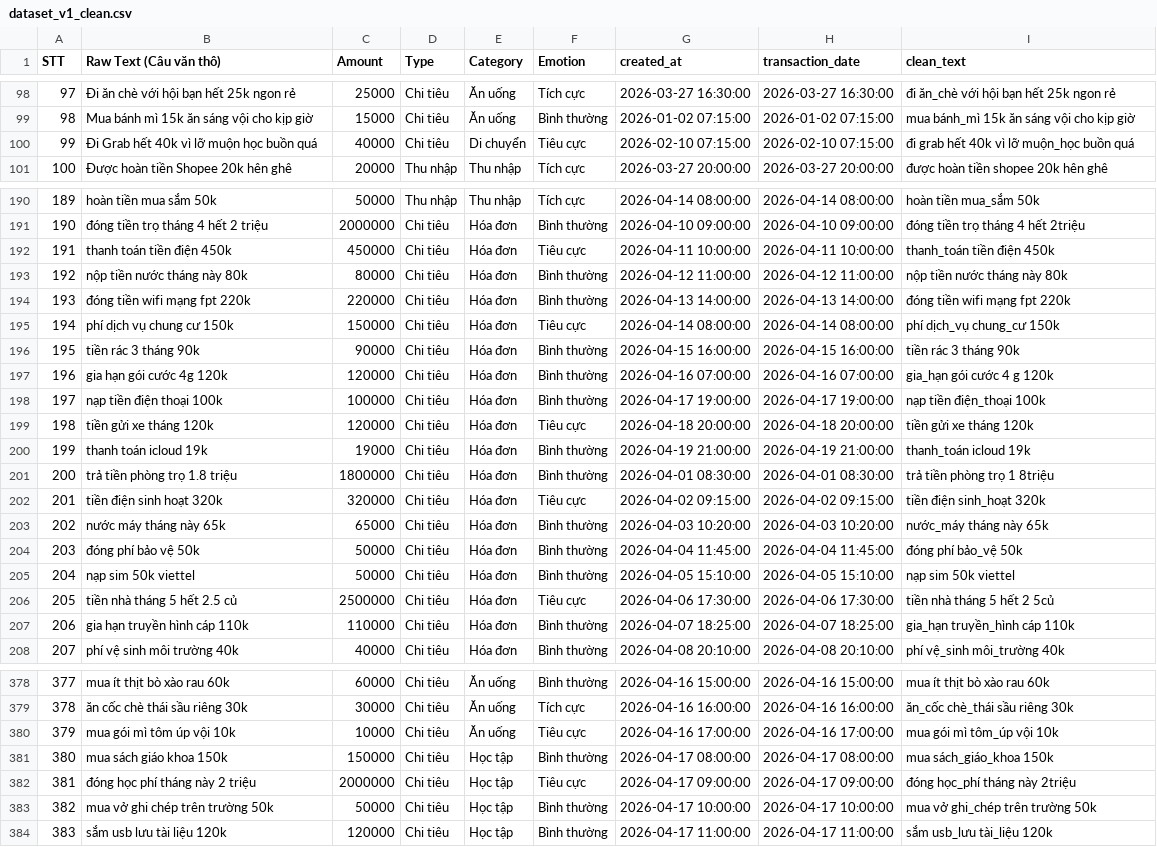
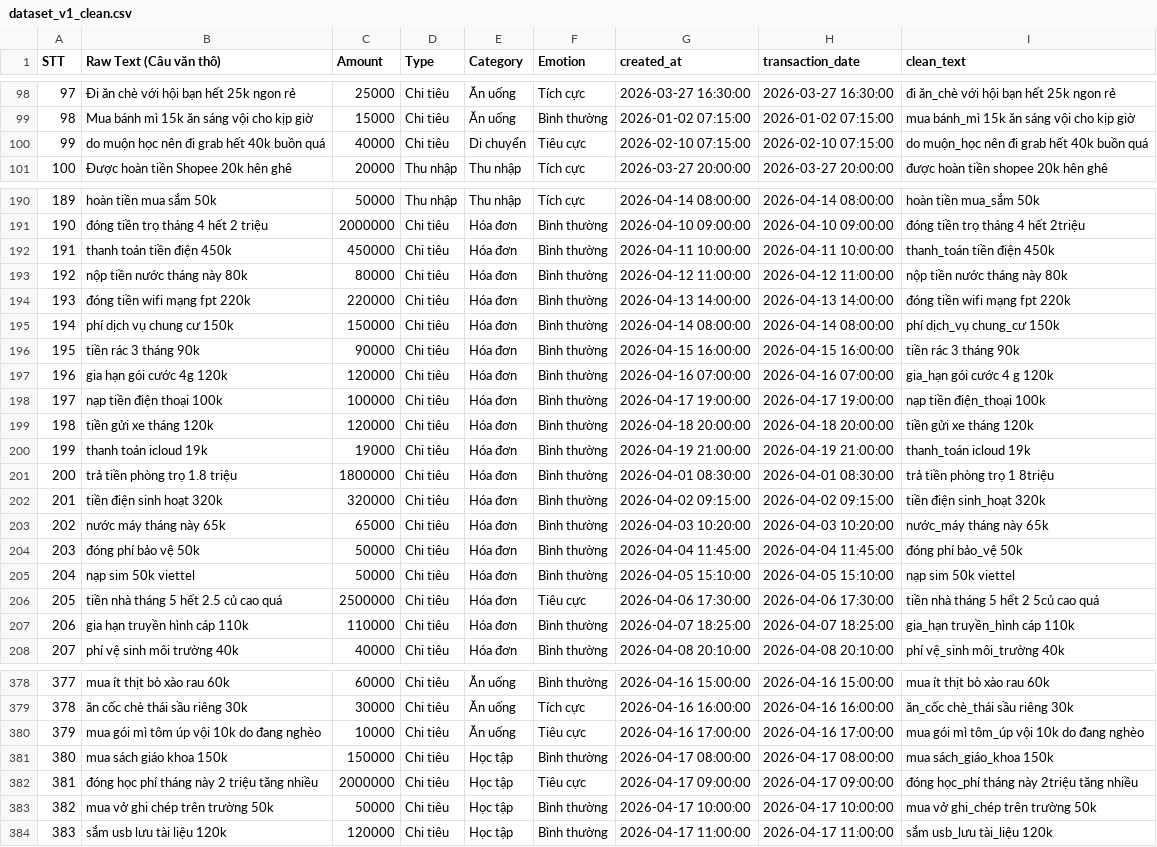
Before and after one commit to dieuanhs/TTCS, a CSV file: SourceCode/ai/data/dataset_v1_clean.csv, drawn as a sheet; only a part is shown, gaps mark what is left out; the diff covers the shown part only.

```diff
--- a/SourceCode/ai/data/dataset_v1_clean.csv
+++ b/SourceCode/ai/data/dataset_v1_clean.csv
@@ -99,3 +99,3 @@
 98,Mua bánh mì 15k ăn sáng vội cho kịp giờ,15000,Chi tiêu,Ăn uống,Bình thường,2026-01-02 07:15:00,2026-01-02 07:15:00,mua bánh_mì 15k ăn sáng vội cho kịp giờ
-99,Đi Grab hết 40k vì lỡ muộn học buồn quá,40000,Chi tiêu,Di chuyển,Tiêu cực,2026-02-10 07:15:00,2026-02-10 07:15:00,đi grab hết 40k vì lỡ muộn_học buồn quá
+99,do muộn học nên đi grab hết 40k buồn quá,40000,Chi tiêu,Di chuyển,Tiêu cực,2026-02-10 07:15:00,2026-02-10 07:15:00,do muộn_học nên đi grab hết 40k buồn quá
 100,Được hoàn tiền Shopee 20k hên ghê,20000,Thu nhập,Thu nhập,Tích cực,2026-03-27 20:00:00,2026-03-27 20:00:00,được hoàn tiền shopee 20k hên ghê
@@ -191,6 +191,6 @@
 190,đóng tiền trọ tháng 4 hết 2 triệu,2000000,Chi tiêu,Hóa đơn,Bình thường,2026-04-10 09:00:00,2026-04-10 09:00:00,đóng tiền trọ tháng 4 hết 2triệu
-191,thanh toán tiền điện 450k,450000,Chi tiêu,Hóa đơn,Tiêu cực,2026-04-11 10:00:00,2026-04-11 10:00:00,thanh_toán tiền điện 450k
+191,thanh toán tiền điện 450k,450000,Chi tiêu,Hóa đơn,Bình thường,2026-04-11 10:00:00,2026-04-11 10:00:00,thanh_toán tiền điện 450k
 192,nộp tiền nước tháng này 80k,80000,Chi tiêu,Hóa đơn,Bình thường,2026-04-12 11:00:00,2026-04-12 11:00:00,nộp tiền nước tháng này 80k
 193,đóng tiền wifi mạng fpt 220k,220000,Chi tiêu,Hóa đơn,Bình thường,2026-04-13 14:00:00,2026-04-13 14:00:00,đóng tiền wifi mạng fpt 220k
-194,phí dịch vụ chung cư 150k,150000,Chi tiêu,Hóa đơn,Tiêu cực,2026-04-14 08:00:00,2026-04-14 08:00:00,phí dịch_vụ chung_cư 150k
+194,phí dịch vụ chung cư 150k,150000,Chi tiêu,Hóa đơn,Bình thường ,2026-04-14 08:00:00,2026-04-14 08:00:00,phí dịch_vụ chung_cư 150k
 195,tiền rác 3 tháng 90k,90000,Chi tiêu,Hóa đơn,Bình thường,2026-04-15 16:00:00,2026-04-15 16:00:00,tiền rác 3 tháng 90k
@@ -198,6 +198,6 @@
 197,nạp tiền điện thoại 100k,100000,Chi tiêu,Hóa đơn,Bình thường,2026-04-17 19:00:00,2026-04-17 19:00:00,nạp tiền điện_thoại 100k
-198,tiền gửi xe tháng 120k,120000,Chi tiêu,Hóa đơn,Tiêu cực,2026-04-18 20:00:00,2026-04-18 20:00:00,tiền gửi xe tháng 120k
+198,tiền gửi xe tháng 120k,120000,Chi tiêu,Hóa đơn,Bình thường ,2026-04-18 20:00:00,2026-04-18 20:00:00,tiền gửi xe tháng 120k
 199,thanh toán icloud 19k,19000,Chi tiêu,Hóa đơn,Bình thường,2026-04-19 21:00:00,2026-04-19 21:00:00,thanh_toán icloud 19k
 200,trả tiền phòng trọ 1.8 triệu,1800000,Chi tiêu,Hóa đơn,Bình thường,2026-04-01 08:30:00,2026-04-01 08:30:00,trả tiền phòng trọ 1 8triệu
-201,tiền điện sinh hoạt 320k,320000,Chi tiêu,Hóa đơn,Tiêu cực,2026-04-02 09:15:00,2026-04-02 09:15:00,tiền điện sinh_hoạt 320k
+201,tiền điện sinh hoạt 320k,320000,Chi tiêu,Hóa đơn,Bình thường,2026-04-02 09:15:00,2026-04-02 09:15:00,tiền điện sinh_hoạt 320k
 202,nước máy tháng này 65k,65000,Chi tiêu,Hóa đơn,Bình thường,2026-04-03 10:20:00,2026-04-03 10:20:00,nước_máy tháng này 65k
@@ -205,3 +205,3 @@
 204,nạp sim 50k viettel,50000,Chi tiêu,Hóa đơn,Bình thường,2026-04-05 15:10:00,2026-04-05 15:10:00,nạp sim 50k viettel
-205,tiền nhà tháng 5 hết 2.5 củ,2500000,Chi tiêu,Hóa đơn,Tiêu cực,2026-04-06 17:30:00,2026-04-06 17:30:00,tiền nhà tháng 5 hết 2 5củ
+205,tiền nhà tháng 5 hết 2.5 củ cao quá,2500000,Chi tiêu,Hóa đơn,Tiêu cực,2026-04-06 17:30:00,2026-04-06 17:30:00,tiền nhà tháng 5 hết 2 5củ cao quá
 206,gia hạn truyền hình cáp 110k,110000,Chi tiêu,Hóa đơn,Bình thường,2026-04-07 18:25:00,2026-04-07 18:25:00,gia_hạn truyền_hình cáp 110k
@@ -379,5 +379,5 @@
 378,ăn cốc chè thái sầu riêng 30k,30000,Chi tiêu,Ăn uống,Tích cực,2026-04-16 16:00:00,2026-04-16 16:00:00,ăn_cốc chè_thái sầu riêng 30k
-379,mua gói mì tôm úp vội 10k,10000,Chi tiêu,Ăn uống,Tiêu cực,2026-04-16 17:00:00,2026-04-16 17:00:00,mua gói mì tôm_úp vội 10k
+379,mua gói mì tôm úp vội 10k do đang nghèo,10000,Chi tiêu,Ăn uống,Tiêu cực,2026-04-16 17:00:00,2026-04-16 17:00:00,mua gói mì tôm_úp vội 10k do đang nghèo
 380,mua sách giáo khoa 150k,150000,Chi tiêu,Học tập,Bình thường,2026-04-17 08:00:00,2026-04-17 08:00:00,mua sách_giáo_khoa 150k
-381,đóng học phí tháng này 2 triệu,2000000,Chi tiêu,Học tập,Tiêu cực,2026-04-17 09:00:00,2026-04-17 09:00:00,đóng học_phí tháng này 2triệu
+381,đóng học phí tháng này 2 triệu tăng nhiều,2000000,Chi tiêu,Học tập,Tiêu cực,2026-04-17 09:00:00,2026-04-17 09:00:00,đóng học_phí tháng này 2triệu tăng nhiều
 382,mua vở ghi chép trên trường 50k,50000,Chi tiêu,Học tập,Bình thường,2026-04-17 10:00:00,2026-04-17 10:00:00,mua vở ghi_chép trên trường 50k
```
Also changed, not shown: 32 edited cells elsewhere in this file, SourceCode/ai/data/dataset_v1.csv, 12 other files.
